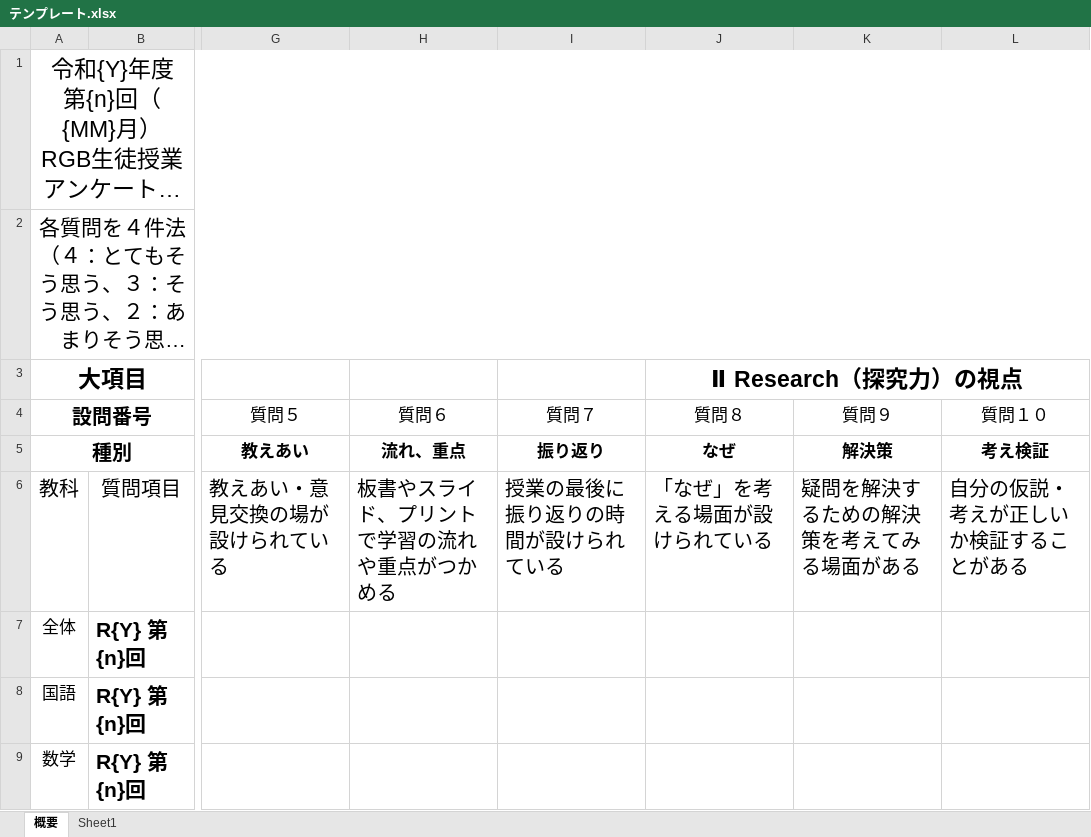
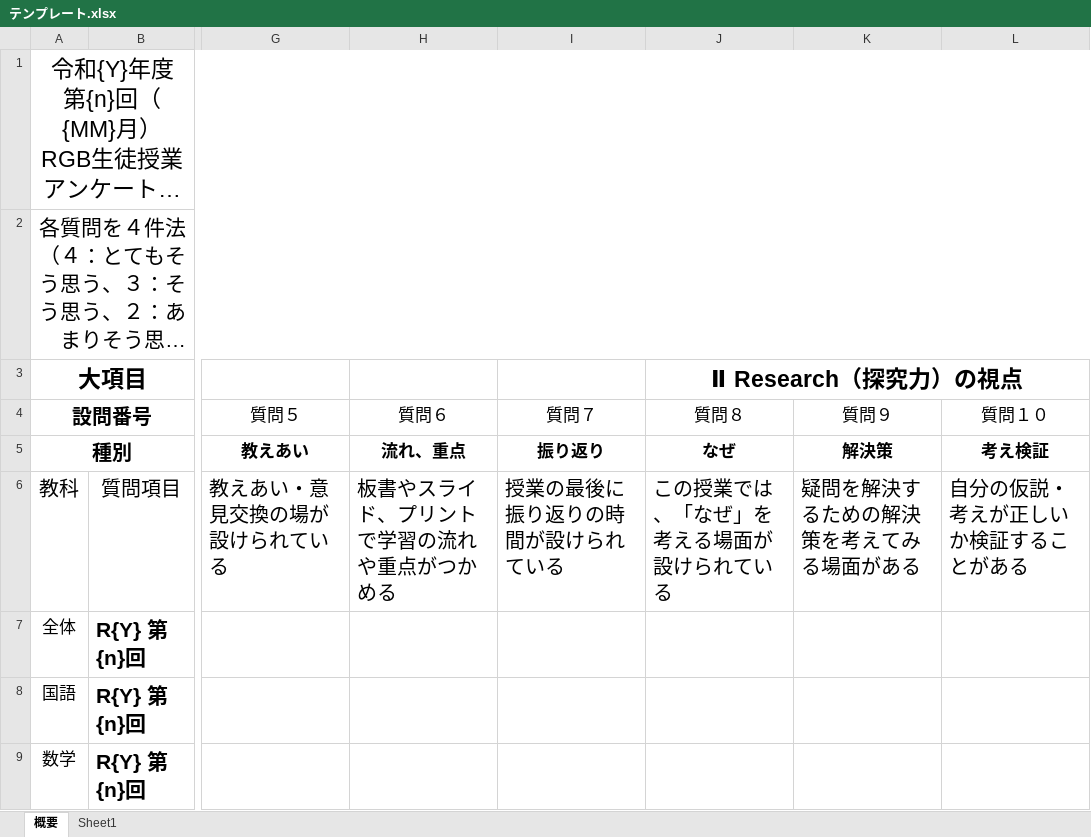
Before and after one commit to itou-daiki/RGB-Student-Evaluation-of-Instruction, an Excel workbook: テンプレート.xlsx, sheet 概要, drawn as a sheet; only a part is shown, gaps mark what is left out; long unchanged cells end in …; values as stored, in another font and other column widths than the file's, no borders; conditional formats not drawn; the diff names each change by its address in the sheet, - before the commit and + after, or states it on an @@ line.

Commit message:
あ
あ

```diff
--- a/テンプレート.xlsx (sheet 概要)
+++ b/テンプレート.xlsx (sheet 概要)
-J6 (Ⅱ Research（探究力）の視点): 「なぜ」を考える場面が設けられている
+J6 (Ⅱ Research（探究力）の視点): この授業では、「なぜ」を考える場面が設けられている
```
